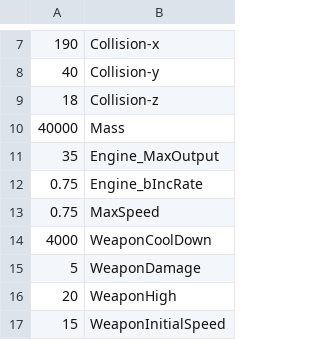
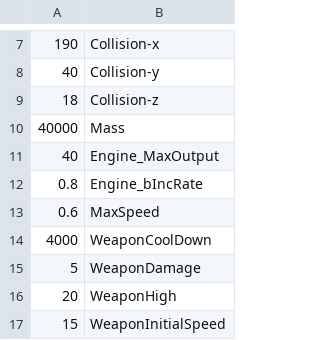
Before and after one commit to DingJunyu/WarshipBattleRe, a CSV file: ProjectWarshipbattle/Data/ShipNumList/5000.csv, drawn as a sheet; only a part is shown, gaps mark what is left out.

```diff
--- a/ProjectWarshipbattle/Data/ShipNumList/5000.csv
+++ b/ProjectWarshipbattle/Data/ShipNumList/5000.csv
@@ -10,5 +10,5 @@
 40000,Mass
-35,Engine_MaxOutput
-0.75,Engine_bIncRate
-0.75,MaxSpeed
+40,Engine_MaxOutput
+0.8,Engine_bIncRate
+0.6,MaxSpeed
 4000,WeaponCoolDown
```
Also changed, not shown: ProjectWarshipbattle/Data/ShipNumList/4000.csv, ProjectWarshipbattle/Data/ShipNumList/4001.csv, 25 other files.
